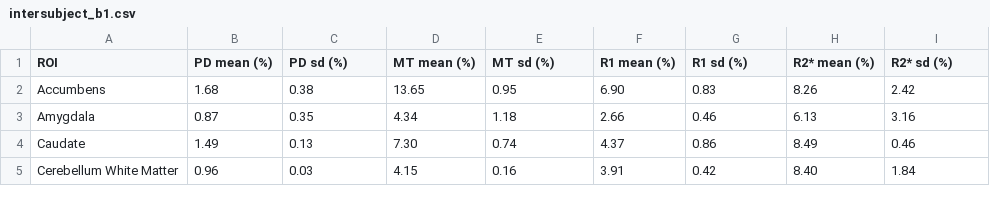
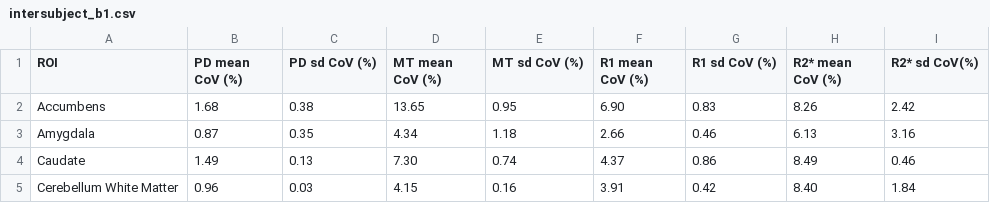
Before and after one commit to clinicalMPM/clinicalMPM.github.io, a CSV file: _data/intersubject_b1.csv, drawn as a sheet; only a part is shown.

Commit message:
updated column headers of all CoV data

```diff
--- a/_data/intersubject_b1.csv
+++ b/_data/intersubject_b1.csv
@@ -1,2 +1,2 @@
-ROI,PD mean (%),PD sd (%),MT mean (%),MT sd (%),R1 mean (%),R1 sd (%),R2* mean (%),R2* sd (%)
+ROI,PD mean CoV (%),PD sd CoV (%),MT mean CoV (%),MT sd CoV (%),R1 mean CoV (%),R1 sd CoV (%),R2* mean CoV (%),R2* sd CoV(%)
 Accumbens,1.68,0.38,13.65,0.95,6.90,0.83,8.26,2.42
```
Also changed, not shown: _data/intersubject_no_b1.csv, _data/intersubject_no_b1_unringing.csv, 6 other files.
